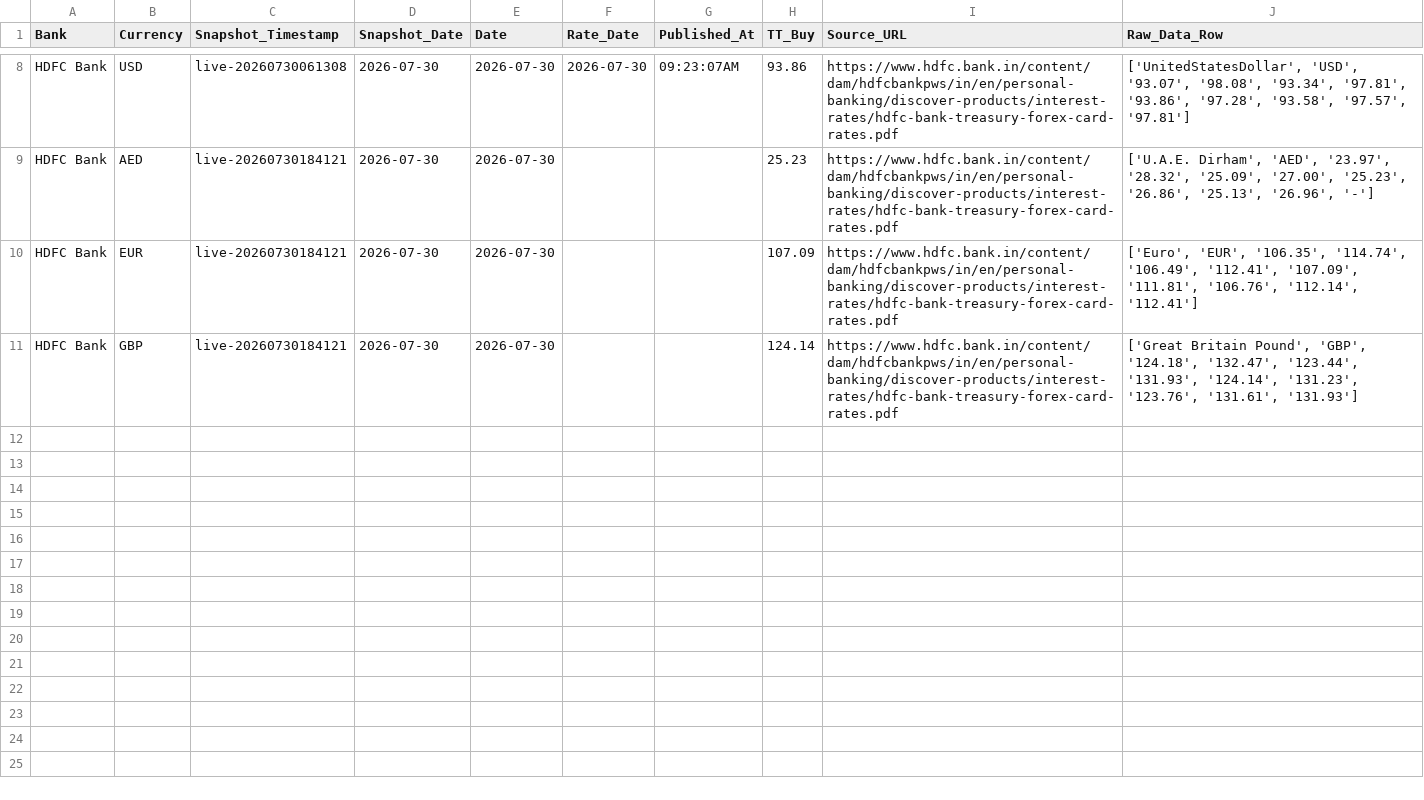
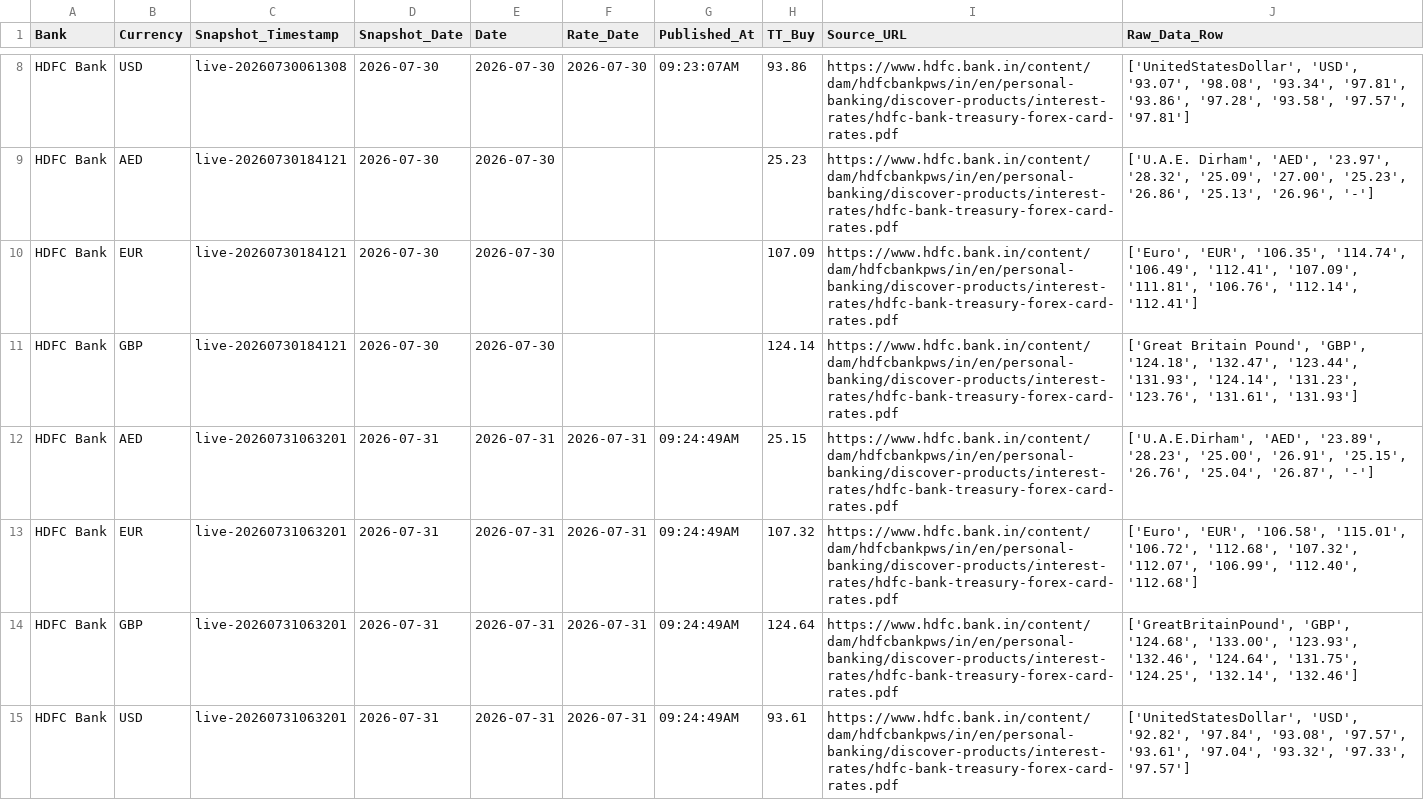
Before and after one commit to RakshithNM/ttbuy-dashboard, a CSV file: data/hdfc_TTBuy.csv, drawn as a sheet; only a part is shown, gaps mark what is left out.

```diff
--- a/data/hdfc_TTBuy.csv
+++ b/data/hdfc_TTBuy.csv
@@ -11 +11,5 @@ HDFC Bank,EUR,live-20260730184121,2026-07-30,2026-07-30,,,107.09,https://www.hdf
 HDFC Bank,GBP,live-20260730184121,2026-07-30,2026-07-30,,,124.14,https://www.hdfc.bank.in/content/dam/hdfcbankpws/in/en/personal-banking/discover-products/interest-rates/hdfc-bank-treasury-forex-card-rates.pdf,"['Great Britain Pound', 'GBP', '124.18', '132.47', '123.44', '131.93', '124.14', '131.23', '123.76', '131.61', '131.93']"
+HDFC Bank,AED,live-20260731063201,2026-07-31,2026-07-31,2026-07-31,09:24:49AM,25.15,https://www.hdfc.bank.in/content/dam/hdfcbankpws/in/en/personal-banking/discover-products/interest-rates/hdfc-bank-treasury-forex-card-rates.pdf,"['U.A.E.Dirham', 'AED', '23.89', '28.23', '25.00', '26.91', '25.15', '26.76', '25.04', '26.87', '-']"
+HDFC Bank,EUR,live-20260731063201,2026-07-31,2026-07-31,2026-07-31,09:24:49AM,107.32,https://www.hdfc.bank.in/content/dam/hdfcbankpws/in/en/personal-banking/discover-products/interest-rates/hdfc-bank-treasury-forex-card-rates.pdf,"['Euro', 'EUR', '106.58', '115.01', '106.72', '112.68', '107.32', '112.07', '106.99', '112.40', '112.68']"
+HDFC Bank,GBP,live-20260731063201,2026-07-31,2026-07-31,2026-07-31,09:24:49AM,124.64,https://www.hdfc.bank.in/content/dam/hdfcbankpws/in/en/personal-banking/discover-products/interest-rates/hdfc-bank-treasury-forex-card-rates.pdf,"['GreatBritainPound', 'GBP', '124.68', '133.00', '123.93', '132.46', '124.64', '131.75', '124.25', '132.14', '132.46']"
+HDFC Bank,USD,live-20260731063201,2026-07-31,2026-07-31,2026-07-31,09:24:49AM,93.61,https://www.hdfc.bank.in/content/dam/hdfcbankpws/in/en/personal-banking/discover-products/interest-rates/hdfc-bank-treasury-forex-card-rates.pdf,"['UnitedStatesDollar', 'USD', '92.82', '97.84', '93.08', '97.57', '93.61', '97.04', '93.32', '97.33', '97.57']"
```
Also changed, not shown: data/axis_TTBuy.csv, data/icici_TTBuy.csv, 34 other files.
